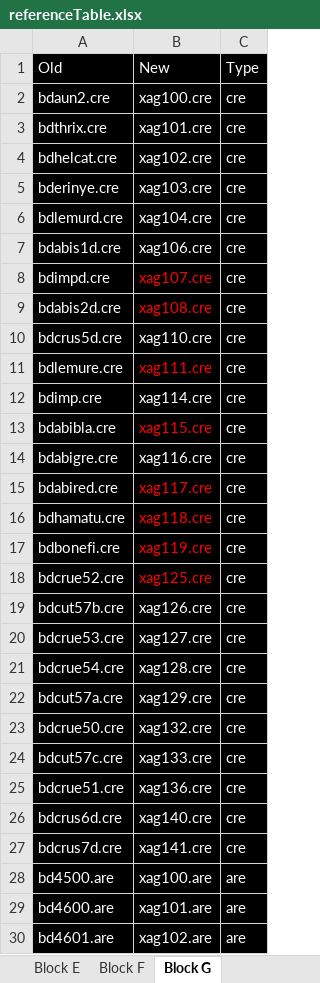
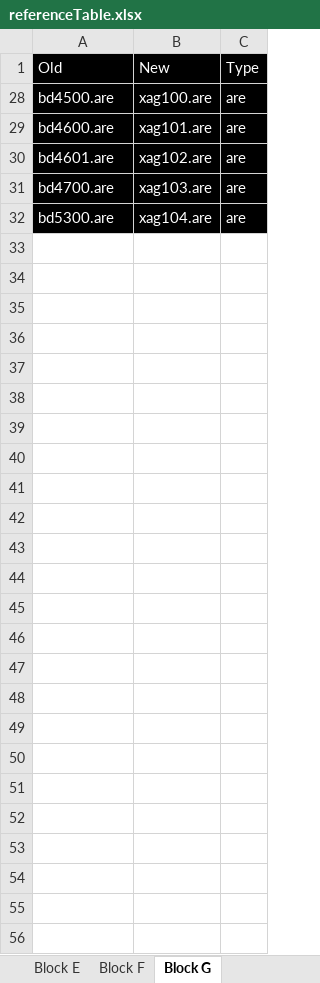
Before and after one commit to LCA-EET/LCA, an Excel workbook: EE/generated/referenceTable.xlsx, sheet Block G, drawn as a sheet; only a part is shown; the shorter side is filled out with more unchanged rows; values as stored, in another font and other column widths than the file's, no borders; the diff covers the shown part only; the diff names each change by its address in the sheet, - before the commit and + after, or states it on an @@ line.

```diff
--- a/EE/generated/referenceTable.xlsx (sheet Block G)
+++ b/EE/generated/referenceTable.xlsx (sheet Block G)
@@ row 2 hidden: bdaun2.cre | xag100.cre | cre @@
@@ row 3 hidden: bdthrix.cre | xag101.cre | cre @@
@@ row 4 hidden: bdhelcat.cre | xag102.cre | cre @@
@@ row 5 hidden: bderinye.cre | xag103.cre | cre @@
@@ row 6 hidden: bdlemurd.cre | xag104.cre | cre @@
@@ row 7 hidden: bdabis1d.cre | xag106.cre | cre @@
@@ row 8 hidden: bdimpd.cre | xag107.cre | cre @@
@@ row 9 hidden: bdabis2d.cre | xag108.cre | cre @@
@@ row 10 hidden: bdcrus5d.cre | xag110.cre | cre @@
@@ row 11 hidden: bdlemure.cre | xag111.cre | cre @@
@@ row 12 hidden: bdimp.cre | xag114.cre | cre @@
@@ row 13 hidden: bdabibla.cre | xag115.cre | cre @@
@@ row 14 hidden: bdabigre.cre | xag116.cre | cre @@
@@ row 15 hidden: bdabired.cre | xag117.cre | cre @@
@@ row 16 hidden: bdhamatu.cre | xag118.cre | cre @@
@@ row 17 hidden: bdbonefi.cre | xag119.cre | cre @@
@@ row 18 hidden: bdcrue52.cre | xag125.cre | cre @@
@@ row 19 hidden: bdcut57b.cre | xag126.cre | cre @@
@@ row 20 hidden: bdcrue53.cre | xag127.cre | cre @@
@@ row 21 hidden: bdcrue54.cre | xag128.cre | cre @@
@@ row 22 hidden: bdcut57a.cre | xag129.cre | cre @@
@@ row 23 hidden: bdcrue50.cre | xag132.cre | cre @@
@@ row 24 hidden: bdcut57c.cre | xag133.cre | cre @@
@@ row 25 hidden: bdcrue51.cre | xag136.cre | cre @@
@@ row 26 hidden: bdcrus6d.cre | xag140.cre | cre @@
@@ row 27 hidden: bdcrus7d.cre | xag141.cre | cre @@
```
Also changed, not shown: 101 hidden or unhidden rows elsewhere in this sheet, 7 other files.
